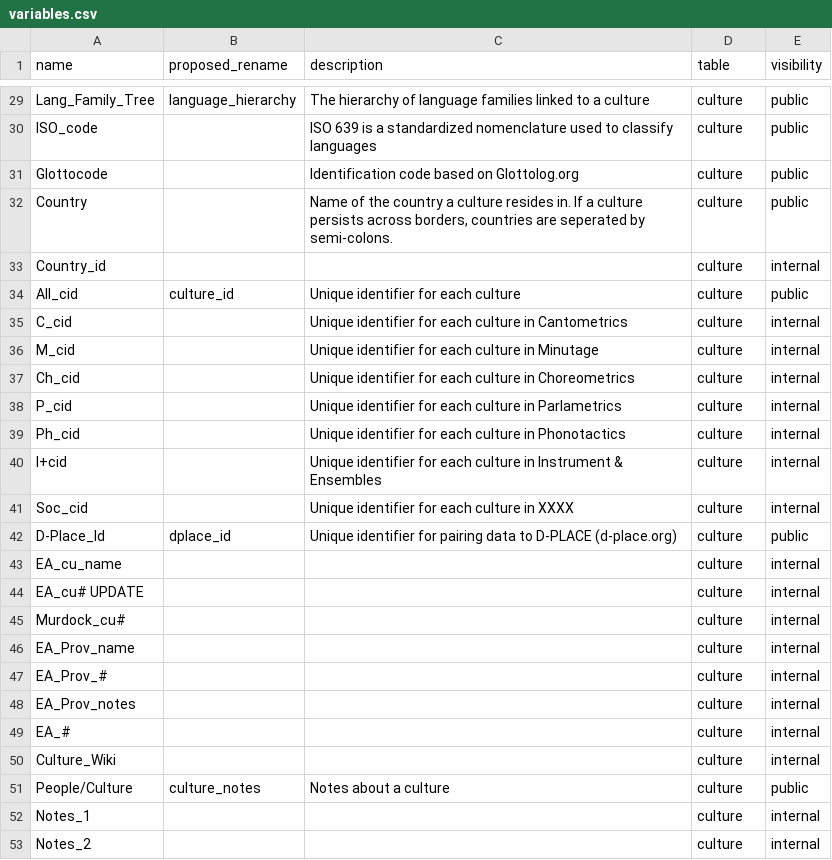
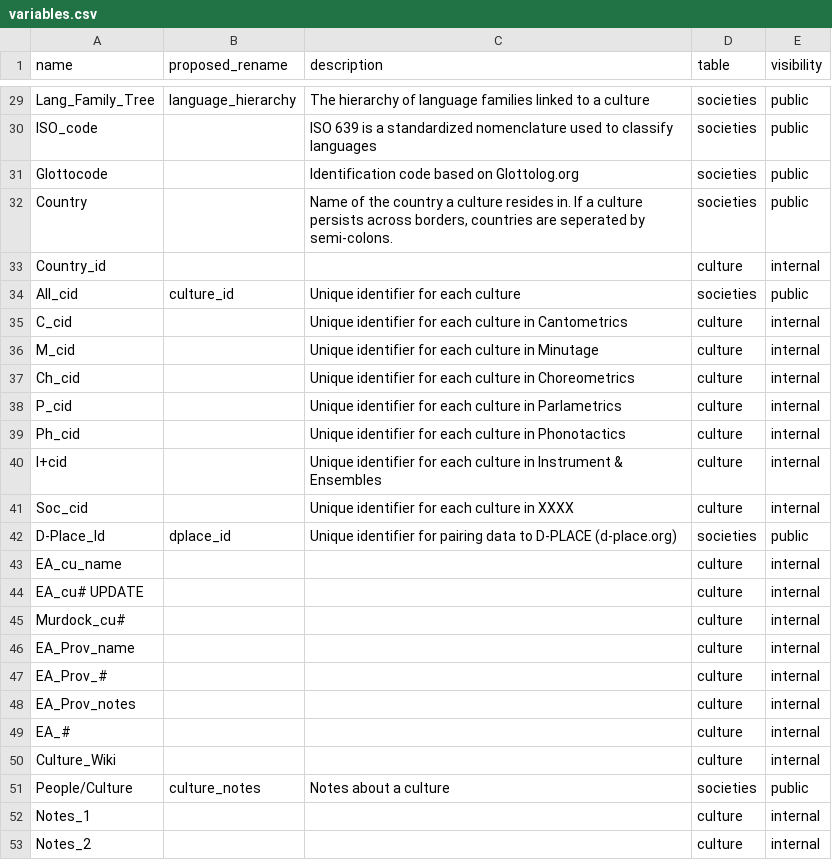
Before and after one commit to theglobaljukebox/cantometrics, a CSV file: etc/variables.csv, drawn as a sheet; only a part is shown, gaps mark what is left out; the diff covers the shown part only; the diff names each change by its address in the sheet, - before the commit and + after, or states it on an @@ line.

Commit message:
change culture to soceity/societies

```diff
--- a/etc/variables.csv
+++ b/etc/variables.csv
-D29:D32 (table): culture
+D29:D32 (table): societies
-D34 (table): culture
+D34 (table): societies
-D42 (table): culture
+D42 (table): societies
-D51 (table): culture
+D51 (table): societies
```
Also changed, not shown: 19 edited cells elsewhere in this file, 9 other files.
